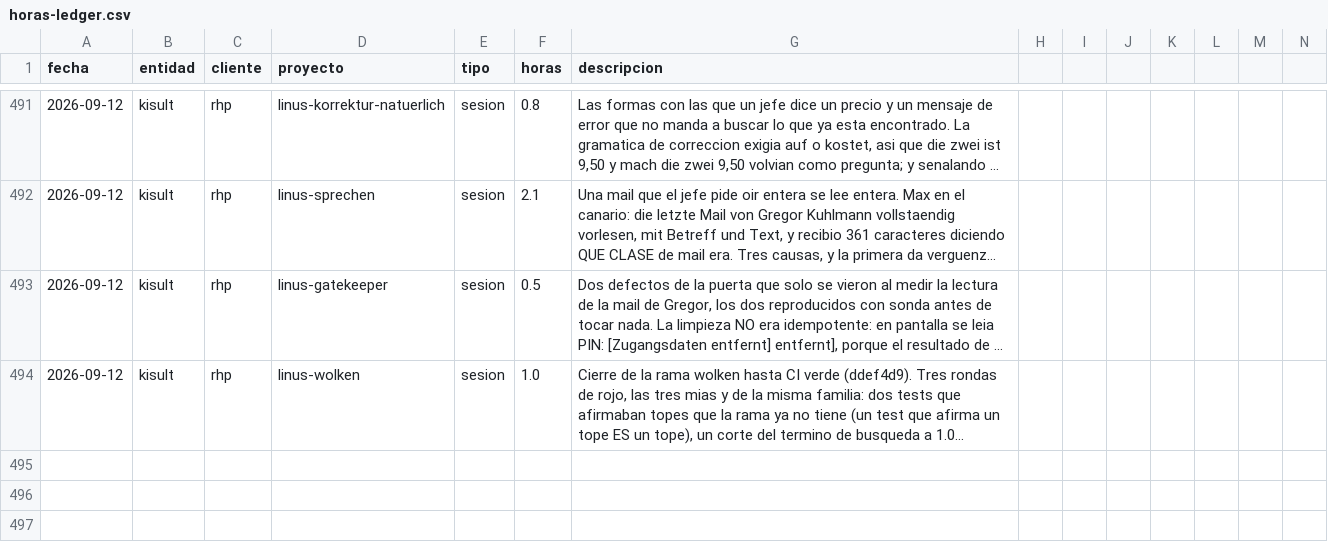
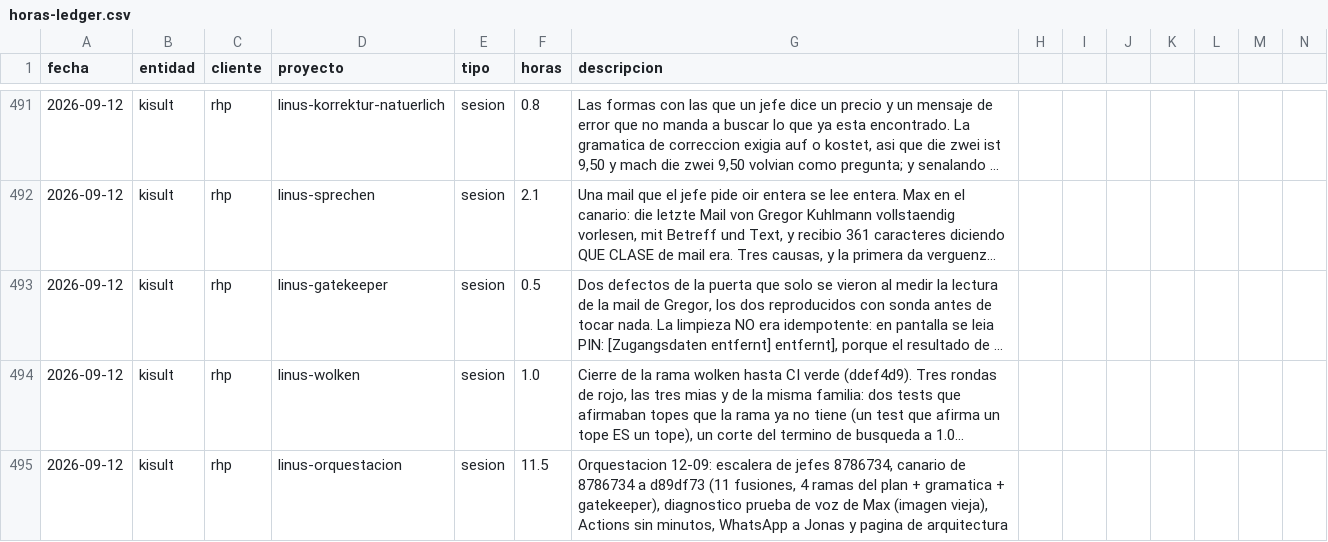
Before and after one commit to MaxSchock/operandi-os, a CSV file: docs/horas-ledger.csv, drawn as a sheet; only a part is shown, gaps mark what is left out; long unchanged cells end in …; rows hold the shown columns only; the diff covers the shown part only; the diff names each change by its address in the sheet, - before the commit and + after, or states it on an @@ line.

```diff
--- a/docs/horas-ledger.csv
+++ b/docs/horas-ledger.csv
+row 495: 2026-09-12 | kisult | rhp | linus-orquestacion | sesion | 11.5 | Orquestacion 12-09: escalera de jefes 8786734, canario de 8786734 a d89df73 (11 fusiones, 4 ramas del plan + gramatica + gatekeeper), diagnostico prueba de voz de Max (imagen vieja), Actions sin minutos, WhatsApp a Jonas y pagina de arquitectura
```
Also changed, not shown: 2 added rows elsewhere in this file.
